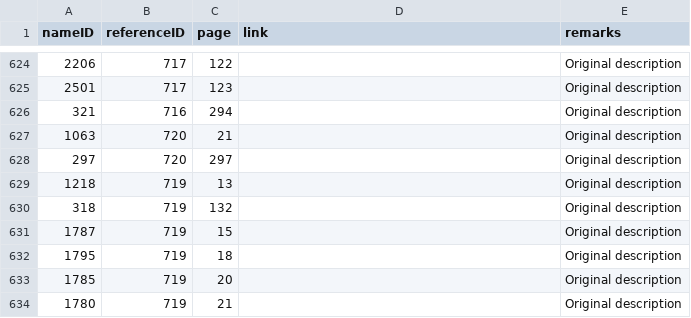
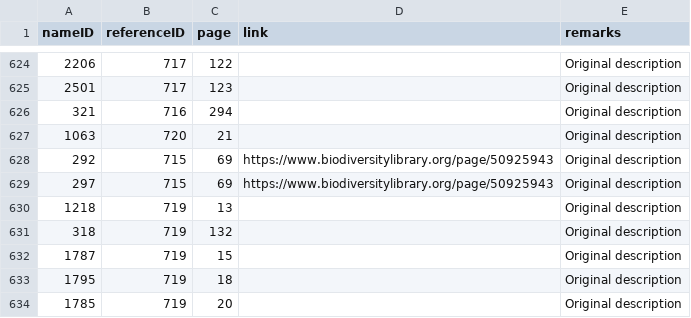
Before and after one commit to dhobern/pterophoroidea, a CSV file: coldp/data/namereference.csv, drawn as a sheet; only a part is shown, gaps mark what is left out; the shorter side is filled out with more unchanged rows.

```diff
--- a/coldp/data/namereference.csv
+++ b/coldp/data/namereference.csv
@@ -627,3 +627,4 @@ nameID,referenceID,page,link,remarks
 1063,720,21,,Original description
-297,720,297,,Original description
+292,715,69,https://www.biodiversitylibrary.org/page/50925943,Original description
+297,715,69,https://www.biodiversitylibrary.org/page/50925943,Original description
 1218,719,13,,Original description
```
Also changed, not shown: coldp/data/name.csv.
